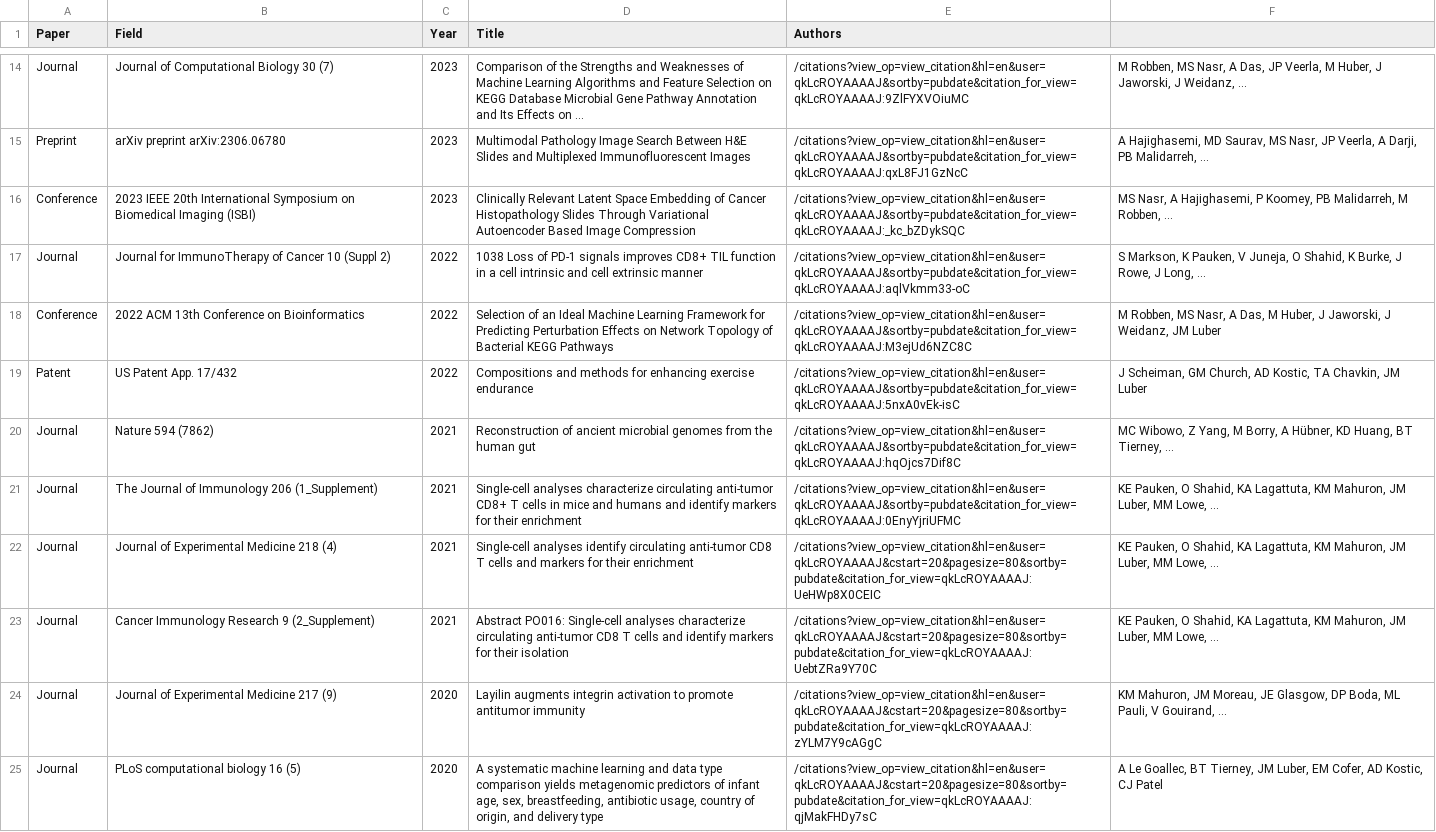
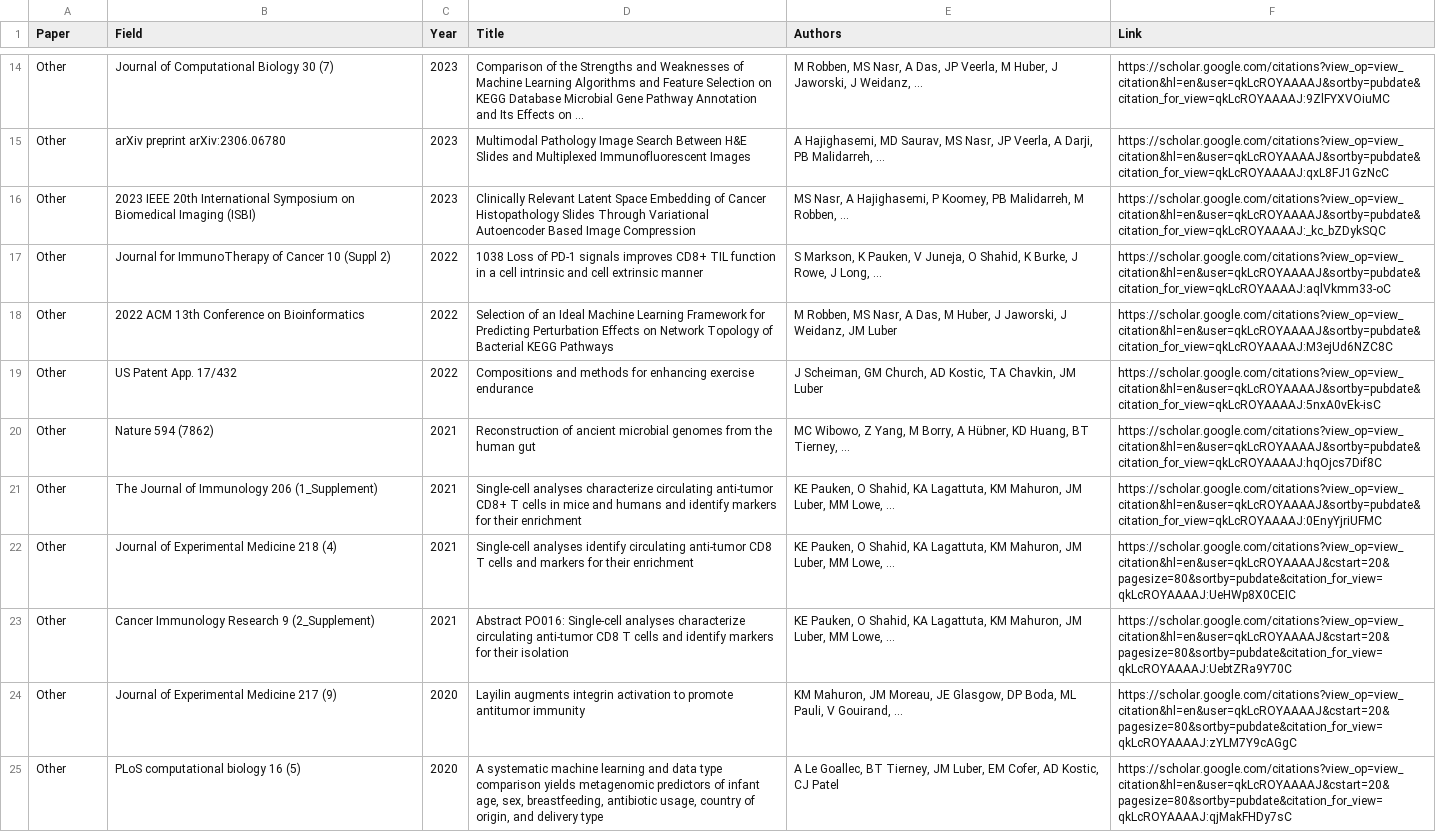
Before and after one commit to PriyaSKulkarni/Automate-the-csv-file, a CSV file: research.csv, drawn as a sheet; only a part is shown, gaps mark what is left out; the diff covers the shown part only; the diff names each change by its address in the sheet, - before the commit and + after, or states it on an @@ line.

```diff
--- a/research.csv
+++ b/research.csv
-F1: (empty)
+F1: Link
-A14 (Paper): Journal
+A14 (Paper): Other
-E14 (Authors): /citations?view_op=view_citation&hl=en&user=qkLcROYAAAAJ&sortby=pubdate&citation_for_view=qkLcROYAAAAJ:9ZlFYXVOiuMC
+E14 (Authors): M Robben, MS Nasr, A Das, JP Veerla, M Huber, J Jaworski, J Weidanz, ...
-F14 (Link): M Robben, MS Nasr, A Das, JP Veerla, M Huber, J Jaworski, J Weidanz, ...
+F14 (Link): https://scholar.google.com/citations?view_op=view_citation&hl=en&user=qkLcROYAAAAJ&sortby=pubdate&citation_for_view=qkLcROYAAAAJ:9ZlFYXVOiuMC
-A15 (Paper): Preprint
+A15 (Paper): Other
-E15 (Authors): /citations?view_op=view_citation&hl=en&user=qkLcROYAAAAJ&sortby=pubdate&citation_for_view=qkLcROYAAAAJ:qxL8FJ1GzNcC
+E15 (Authors): A Hajighasemi, MD Saurav, MS Nasr, JP Veerla, A Darji, PB Malidarreh, ...
-F15 (Link): A Hajighasemi, MD Saurav, MS Nasr, JP Veerla, A Darji, PB Malidarreh, ...
+F15 (Link): https://scholar.google.com/citations?view_op=view_citation&hl=en&user=qkLcROYAAAAJ&sortby=pubdate&citation_for_view=qkLcROYAAAAJ:qxL8FJ1GzNcC
-A16 (Paper): Conference
+A16 (Paper): Other
-E16 (Authors): /citations?view_op=view_citation&hl=en&user=qkLcROYAAAAJ&sortby=pubdate&citation_for_view=qkLcROYAAAAJ:_kc_bZDykSQC
+E16 (Authors): MS Nasr, A Hajighasemi, P Koomey, PB Malidarreh, M Robben, ...
-F16 (Link): MS Nasr, A Hajighasemi, P Koomey, PB Malidarreh, M Robben, ...
+F16 (Link): https://scholar.google.com/citations?view_op=view_citation&hl=en&user=qkLcROYAAAAJ&sortby=pubdate&citation_for_view=qkLcROYAAAAJ:_kc_bZDykSQC
-A17 (Paper): Journal
+A17 (Paper): Other
-E17 (Authors): /citations?view_op=view_citation&hl=en&user=qkLcROYAAAAJ&sortby=pubdate&citation_for_view=qkLcROYAAAAJ:aqlVkmm33-oC
+E17 (Authors): S Markson, K Pauken, V Juneja, O Shahid, K Burke, J Rowe, J Long, ...
-F17 (Link): S Markson, K Pauken, V Juneja, O Shahid, K Burke, J Rowe, J Long, ...
+F17 (Link): https://scholar.google.com/citations?view_op=view_citation&hl=en&user=qkLcROYAAAAJ&sortby=pubdate&citation_for_view=qkLcROYAAAAJ:aqlVkmm33-oC
-A18 (Paper): Conference
+A18 (Paper): Other
-E18 (Authors): /citations?view_op=view_citation&hl=en&user=qkLcROYAAAAJ&sortby=pubdate&citation_for_view=qkLcROYAAAAJ:M3ejUd6NZC8C
+E18 (Authors): M Robben, MS Nasr, A Das, M Huber, J Jaworski, J Weidanz, JM Luber
-F18 (Link): M Robben, MS Nasr, A Das, M Huber, J Jaworski, J Weidanz, JM Luber
+F18 (Link): https://scholar.google.com/citations?view_op=view_citation&hl=en&user=qkLcROYAAAAJ&sortby=pubdate&citation_for_view=qkLcROYAAAAJ:M3ejUd6NZC8C
-A19 (Paper): Patent
+A19 (Paper): Other
-E19 (Authors): /citations?view_op=view_citation&hl=en&user=qkLcROYAAAAJ&sortby=pubdate&citation_for_view=qkLcROYAAAAJ:5nxA0vEk-isC
+E19 (Authors): J Scheiman, GM Church, AD Kostic, TA Chavkin, JM Luber
-F19 (Link): J Scheiman, GM Church, AD Kostic, TA Chavkin, JM Luber
+F19 (Link): https://scholar.google.com/citations?view_op=view_citation&hl=en&user=qkLcROYAAAAJ&sortby=pubdate&citation_for_view=qkLcROYAAAAJ:5nxA0vEk-isC
-A20:A25 (Paper): Journal
+A20:A25 (Paper): Other
-E20 (Authors): /citations?view_op=view_citation&hl=en&user=qkLcROYAAAAJ&sortby=pubdate&citation_for_view=qkLcROYAAAAJ:hqOjcs7Dif8C
+E20 (Authors): MC Wibowo, Z Yang, M Borry, A Hübner, KD Huang, BT Tierney, ...
-F20 (Link): MC Wibowo, Z Yang, M Borry, A Hübner, KD Huang, BT Tierney, ...
+F20 (Link): https://scholar.google.com/citations?view_op=view_citation&hl=en&user=qkLcROYAAAAJ&sortby=pubdate&citation_for_view=qkLcROYAAAAJ:hqOjcs7Dif8C
-E21 (Authors): /citations?view_op=view_citation&hl=en&user=qkLcROYAAAAJ&sortby=pubdate&citation_for_view=qkLcROYAAAAJ:0EnyYjriUFMC
+E21 (Authors): KE Pauken, O Shahid, KA Lagattuta, KM Mahuron, JM Luber, MM Lowe, ...
-F21 (Link): KE Pauken, O Shahid, KA Lagattuta, KM Mahuron, JM Luber, MM Lowe, ...
+F21 (Link): https://scholar.google.com/citations?view_op=view_citation&hl=en&user=qkLcROYAAAAJ&sortby=pubdate&citation_for_view=qkLcROYAAAAJ:0EnyYjriUFMC
-E22 (Authors): /citations?view_op=view_citation&hl=en&user=qkLcROYAAAAJ&cstart=20&pagesize=80&sortby=pubdate&citation_for_view=qkLcROYAAAAJ:UeHWp8X0CEIC
+E22 (Authors): KE Pauken, O Shahid, KA Lagattuta, KM Mahuron, JM Luber, MM Lowe, ...
-F22 (Link): KE Pauken, O Shahid, KA Lagattuta, KM Mahuron, JM Luber, MM Lowe, ...
+F22 (Link): https://scholar.google.com/citations?view_op=view_citation&hl=en&user=qkLcROYAAAAJ&cstart=20&pagesize=80&sortby=pubdate&citation_for_view=qkLcROYAAAAJ:UeHWp8X0CEIC
-E23 (Authors): /citations?view_op=view_citation&hl=en&user=qkLcROYAAAAJ&cstart=20&pagesize=80&sortby=pubdate&citation_for_view=qkLcROYAAAAJ:UebtZRa9Y70C
+E23 (Authors): KE Pauken, O Shahid, KA Lagattuta, KM Mahuron, JM Luber, MM Lowe, ...
-F23 (Link): KE Pauken, O Shahid, KA Lagattuta, KM Mahuron, JM Luber, MM Lowe, ...
+F23 (Link): https://scholar.google.com/citations?view_op=view_citation&hl=en&user=qkLcROYAAAAJ&cstart=20&pagesize=80&sortby=pubdate&citation_for_view=qkLcROYAAAAJ:UebtZRa9Y70C
-E24 (Authors): /citations?view_op=view_citation&hl=en&user=qkLcROYAAAAJ&cstart=20&pagesize=80&sortby=pubdate&citation_for_view=qkLcROYAAAAJ:zYLM7Y9cAGgC
+E24 (Authors): KM Mahuron, JM Moreau, JE Glasgow, DP Boda, ML Pauli, V Gouirand, ...
-F24 (Link): KM Mahuron, JM Moreau, JE Glasgow, DP Boda, ML Pauli, V Gouirand, ...
+F24 (Link): https://scholar.google.com/citations?view_op=view_citation&hl=en&user=qkLcROYAAAAJ&cstart=20&pagesize=80&sortby=pubdate&citation_for_view=qkLcROYAAAAJ:zYLM7Y9cAGgC
-E25 (Authors): /citations?view_op=view_citation&hl=en&user=qkLcROYAAAAJ&cstart=20&pagesize=80&sortby=pubdate&citation_for_view=qkLcROYAAAAJ:qjMakFHDy7sC
+E25 (Authors): A Le Goallec, BT Tierney, JM Luber, EM Cofer, AD Kostic, CJ Patel
-F25 (Link): A Le Goallec, BT Tierney, JM Luber, EM Cofer, AD Kostic, CJ Patel
+F25 (Link): https://scholar.google.com/citations?view_op=view_citation&hl=en&user=qkLcROYAAAAJ&cstart=20&pagesize=80&sortby=pubdate&citation_for_view=qkLcROYAAAAJ:qjMakFHDy7sC
```
Also changed, not shown: 76 edited cells elsewhere in this file.
